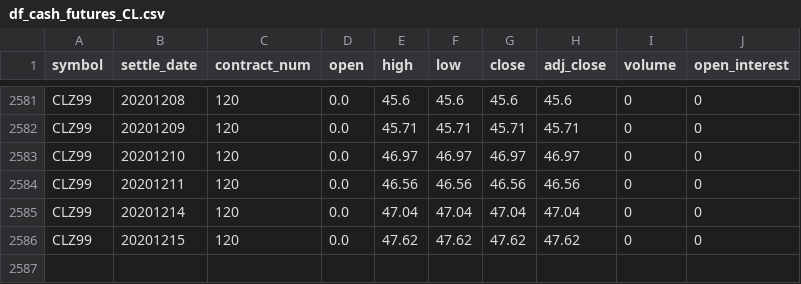
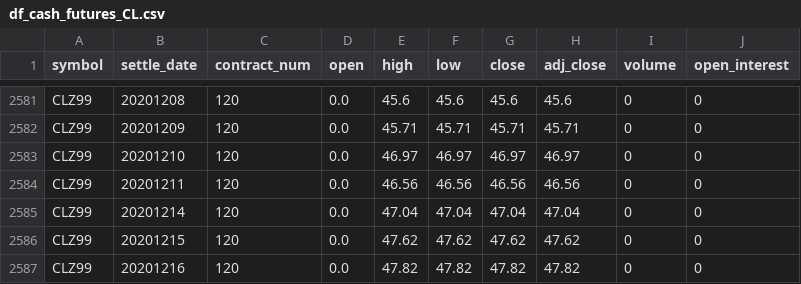
Before and after one commit to bgithub1/dashgrid, a CSV file: dashgrid/df_cash_futures_CL.csv, drawn as a sheet; only a part is shown, gaps mark what is left out.

```diff
--- a/dashgrid/df_cash_futures_CL.csv
+++ b/dashgrid/df_cash_futures_CL.csv
@@ -2586 +2586,2 @@ CLZ99,20201214,120,0.0,47.04,47.04,47.04,47.04,0,0
 CLZ99,20201215,120,0.0,47.62,47.62,47.62,47.62,0,0
+CLZ99,20201216,120,0.0,47.82,47.82,47.82,47.82,0,0
```
Also changed, not shown: dashgrid/df_cash_futures_ES.csv, dashgrid/df_iv_skew_CB.csv, 9 other files.
